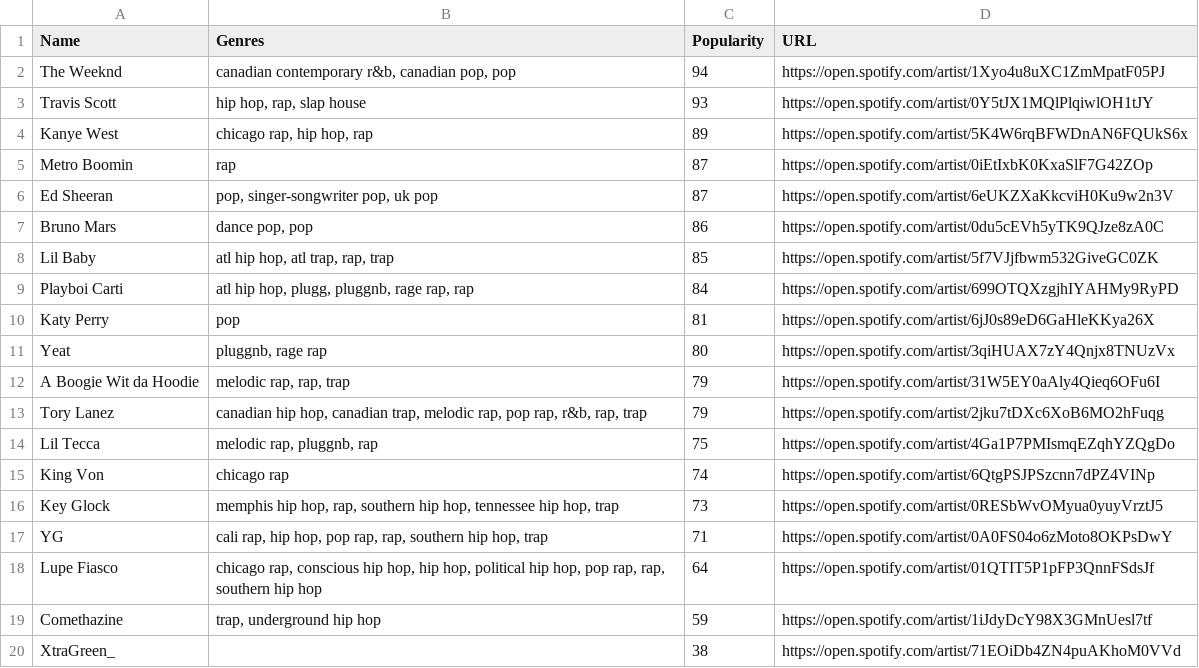
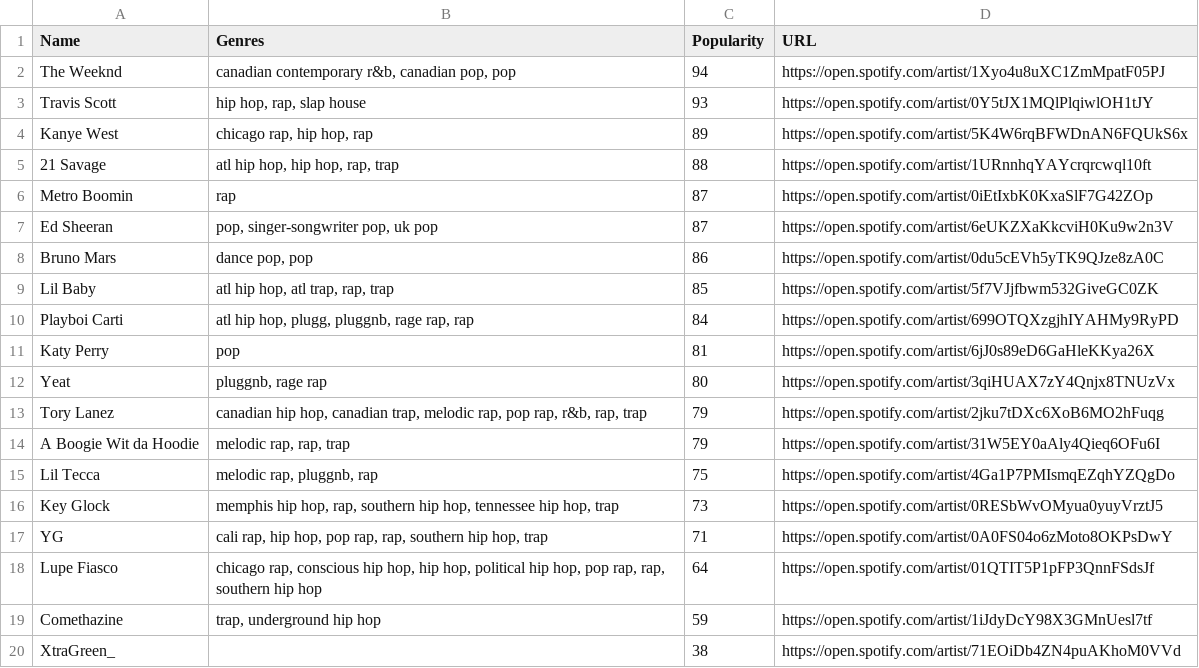
Before and after one commit to penfoldslaw/etl_spotify, a CSV file: etl/csv_files/shortterm_top_artists.csv (was etl/csv_files/top_artists.csv), drawn as a sheet.

```diff
--- a/etl/csv_files/top_artists.csv
+++ b/etl/csv_files/shortterm_top_artists.csv
@@ -4,2 +4,3 @@ Travis Scott,"hip hop, rap, slap house",93,https://open.spotify.com/artist/0Y5tJ
 Kanye West,"chicago rap, hip hop, rap",89,https://open.spotify.com/artist/5K4W6rqBFWDnAN6FQUkS6x
+21 Savage,"atl hip hop, hip hop, rap, trap",88,https://open.spotify.com/artist/1URnnhqYAYcrqrcwql10ft
 Metro Boomin,rap,87,https://open.spotify.com/artist/0iEtIxbK0KxaSlF7G42ZOp
@@ -11,6 +12,5 @@ Katy Perry,pop,81,https://open.spotify.com/artist/6jJ0s89eD6GaHleKKya26X
 Yeat,"pluggnb, rage rap",80,https://open.spotify.com/artist/3qiHUAX7zY4Qnjx8TNUzVx
+Tory Lanez,"canadian hip hop, canadian trap, melodic rap, pop rap, r&b, rap, trap",79,https://open.spotify.com/artist/2jku7tDXc6XoB6MO2hFuqg
 A Boogie Wit da Hoodie,"melodic rap, rap, trap",79,https://open.spotify.com/artist/31W5EY0aAly4Qieq6OFu6I
-Tory Lanez,"canadian hip hop, canadian trap, melodic rap, pop rap, r&b, rap, trap",79,https://open.spotify.com/artist/2jku7tDXc6XoB6MO2hFuqg
 Lil Tecca,"melodic rap, pluggnb, rap",75,https://open.spotify.com/artist/4Ga1P7PMIsmqEZqhYZQgDo
-King Von,chicago rap,74,https://open.spotify.com/artist/6QtgPSJPSzcnn7dPZ4VINp
 Key Glock,"memphis hip hop, rap, southern hip hop, tennessee hip hop, trap",73,https://open.spotify.com/artist/0RESbWvOMyua0yuyVrztJ5
```
Also changed, not shown: 4 other files.
